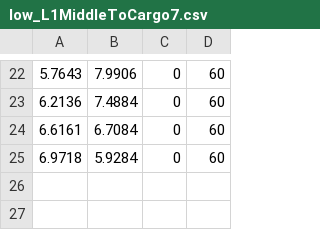
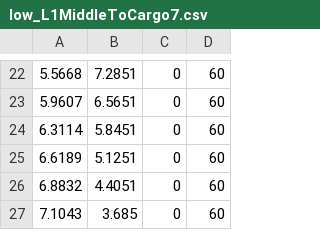
Before and after one commit to FRC-836/2019_Robot_Code, a CSV file: Subsystems/Drive/MotionProfile/Paths/CSV_files/low_L1MiddleToCargo7.csv, drawn as a sheet; only a part is shown, gaps mark what is left out; the diff covers the shown part only.

```diff
--- a/Subsystems/Drive/MotionProfile/Paths/CSV_files/low_L1MiddleToCargo7.csv
+++ b/Subsystems/Drive/MotionProfile/Paths/CSV_files/low_L1MiddleToCargo7.csv
@@ -22,4 +22,6 @@
-5.7643,7.9906,0,60
-6.2136,7.4884,0,60
-6.6161,6.7084,0,60
-6.9718,5.9284,0,60
+5.5668,7.2851,0,60
+5.9607,6.5651,0,60
+6.3114,5.8451,0,60
+6.6189,5.1251,0,60
+6.8832,4.4051,0,60
+7.1043,3.685,0,60
```
Also changed, not shown: 32 edited cells elsewhere in this file, Subsystems/Drive/MotionProfile/Paths/CSV_files/L1MiddletoCargo7.csv, 4 other files.
